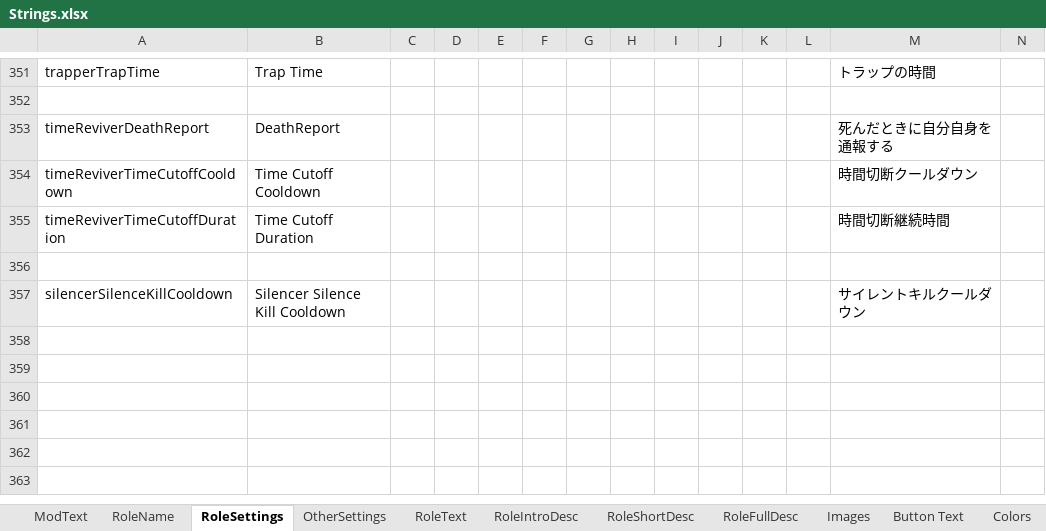
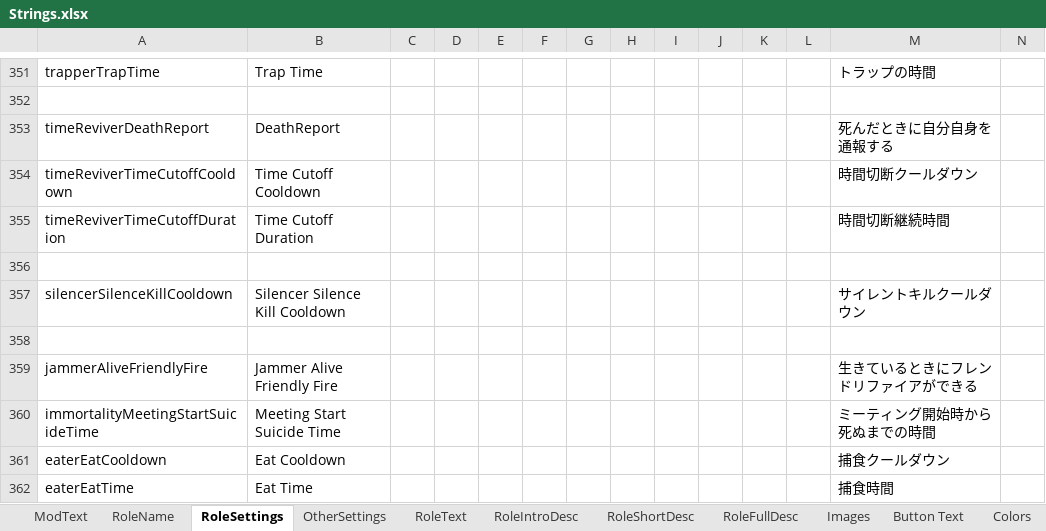
Before and after one commit to reitou-mugicha/TheOtherRolesGM-KiyoMugi-Edition, an Excel workbook: Strings.xlsx, sheet RoleSettings, drawn as a sheet; only a part is shown, gaps mark what is left out; values as stored, in another font and other column widths than the file's, no borders; rows hold the shown columns only; the diff names each change by its address in the sheet, - before the commit and + after, or states it on an @@ line.

```diff
--- a/Strings.xlsx (sheet RoleSettings)
+++ b/Strings.xlsx (sheet RoleSettings)
+row 358: (empty)
+row 359: jammerAliveFriendlyFire | Jammer Alive Friendly Fire |  |  |  |  |  |  |  |  |  |  | 生きているときにフレンドリファイアができる
+row 360: immortalityMeetingStartSuicideTime | Meeting Start Suicide Time |  |  |  |  |  |  |  |  |  |  | ミーティング開始時から死ぬまでの時間
+row 361: eaterEatCooldown | Eat Cooldown |  |  |  |  |  |  |  |  |  |  | 捕食クールダウン
+row 362: eaterEatTime | Eat Time |  |  |  |  |  |  |  |  |  |  | 捕食時間
```
Also changed, not shown: sheet RoleIntroDesc, sheet RoleFullDesc, sheet RoleShortDesc, sheet RoleName, 4 other files.
